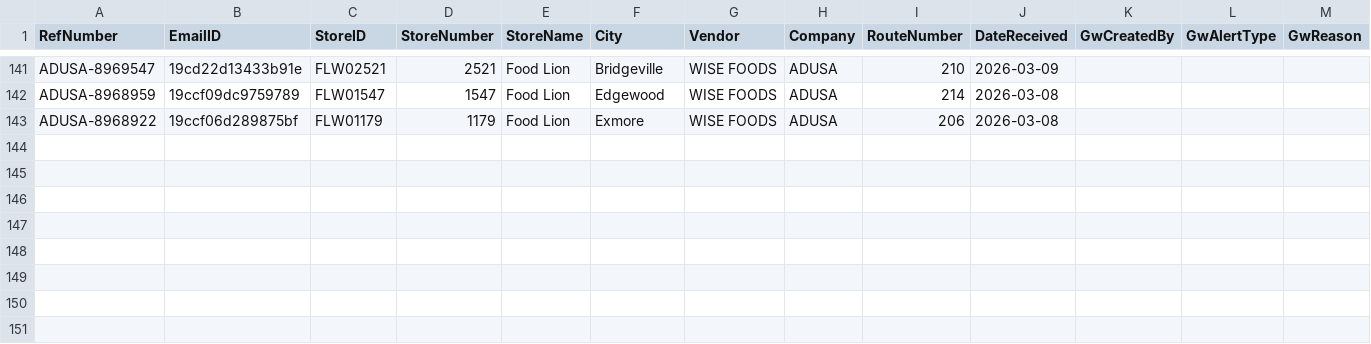
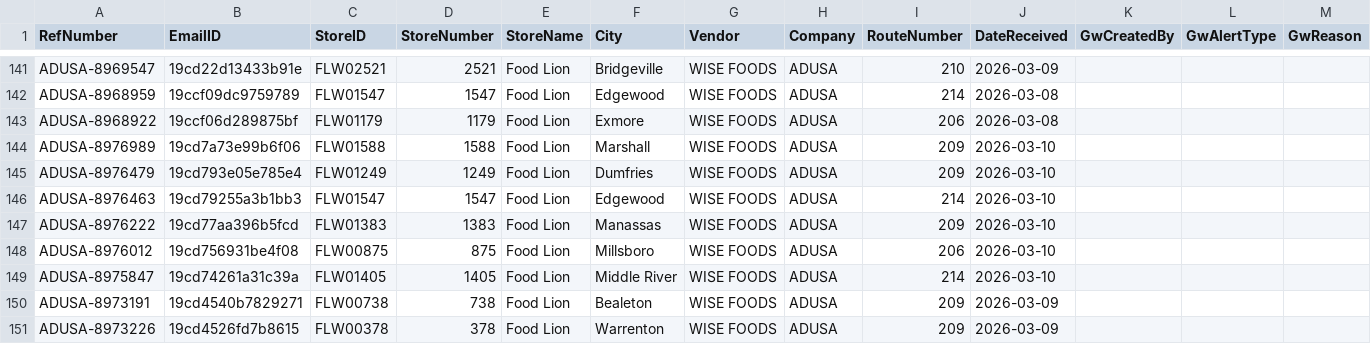
Before and after one commit to Mahpour4/Map-tracker, a CSV file: src/data/alerts.csv, drawn as a sheet; only a part is shown, gaps mark what is left out.

Commit message:
Update alerts.csv from Map Tracker app

```diff
--- a/src/data/alerts.csv
+++ b/src/data/alerts.csv
@@ -143 +143,9 @@ RefNumber,EmailID,StoreID,StoreNumber,StoreName,City,Vendor,Company,RouteNumber,
 "ADUSA-8968922","19ccf06d289875bf","FLW01179","1179","Food Lion","Exmore","WISE FOODS","ADUSA","206","2026-03-08","","",""
+"ADUSA-8976989","19cd7a73e99b6f06","FLW01588","1588","Food Lion","Marshall","WISE FOODS","ADUSA","209","2026-03-10","","",""
+"ADUSA-8976479","19cd793e05e785e4","FLW01249","1249","Food Lion","Dumfries","WISE FOODS","ADUSA","209","2026-03-10","","",""
+"ADUSA-8976463","19cd79255a3b1bb3","FLW01547","1547","Food Lion","Edgewood","WISE FOODS","ADUSA","214","2026-03-10","","",""
+"ADUSA-8976222","19cd77aa396b5fcd","FLW01383","1383","Food Lion","Manassas","WISE FOODS","ADUSA","209","2026-03-10","","",""
+"ADUSA-8976012","19cd756931be4f08","FLW00875","875","Food Lion","Millsboro","WISE FOODS","ADUSA","206","2026-03-10","","",""
+"ADUSA-8975847","19cd74261a31c39a","FLW01405","1405","Food Lion","Middle River","WISE FOODS","ADUSA","214","2026-03-10","","",""
+"ADUSA-8973191","19cd4540b7829271","FLW00738","738","Food Lion","Bealeton","WISE FOODS","ADUSA","209","2026-03-09","","",""
+"ADUSA-8973226","19cd4526fd7b8615","FLW00378","378","Food Lion","Warrenton","WISE FOODS","ADUSA","209","2026-03-09","","",""
```
